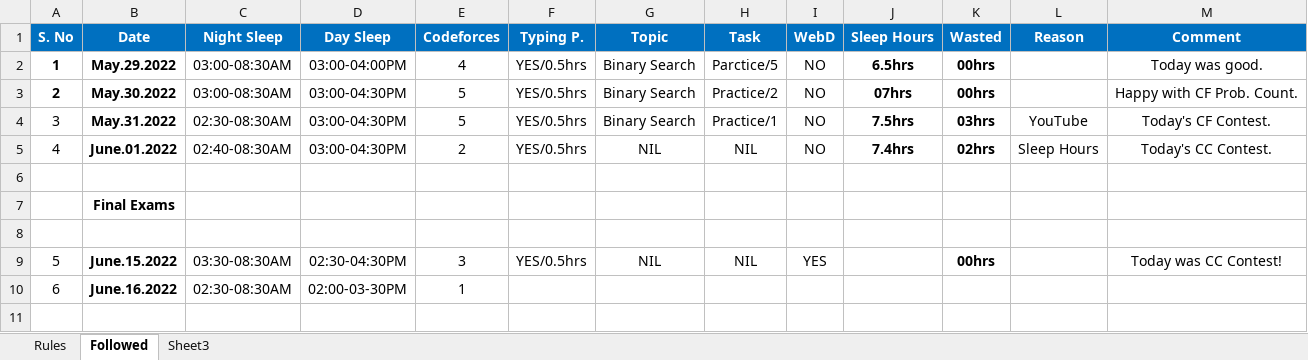
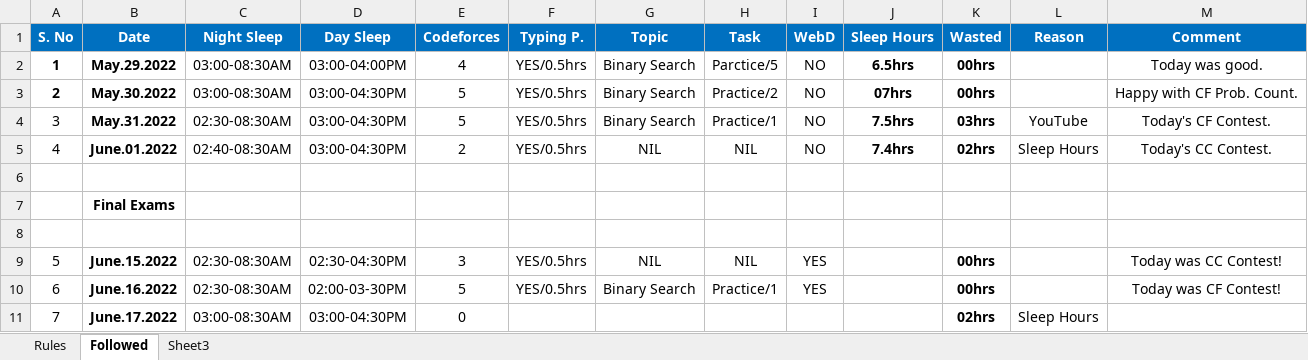
Before and after one commit to TheDev05/CARDIO, an Excel workbook: Holiday.xlsx, sheet Followed, drawn as a sheet; values as stored, in another font and other column widths than the file's, no borders; the diff names each change by its address in the sheet, - before the commit and + after, or states it on an @@ line.

Commit message:
Practice

```diff
--- a/Holiday.xlsx (sheet Followed)
+++ b/Holiday.xlsx (sheet Followed)
-C9 (Night Sleep): 03:30-08:30AM
+C9 (Night Sleep): 02:30-08:30AM
-E10 (Codeforces): 1
+E10 (Codeforces): 5
-F10 (Typing P.): (empty)
+F10 (Typing P.): YES/0.5hrs
-G10 (Topic): (empty)
+G10 (Topic): Binary Search
-H10 (Task): (empty)
+H10 (Task): Practice/1
-I10 (WebD): (empty)
+I10 (WebD): YES
-K10 (Wasted): (empty)
+K10 (Wasted): 00hrs
-M10 (Comment): (empty)
+M10 (Comment): Today was CF Contest!
+row 11: 7 | June.17.2022 | 03:00-08:30AM | 03:00-04:30PM | 0 |  |  |  |  |  | 02hrs | Sleep Hours
```
Also changed, not shown: charts or pictures, 12 other files.
